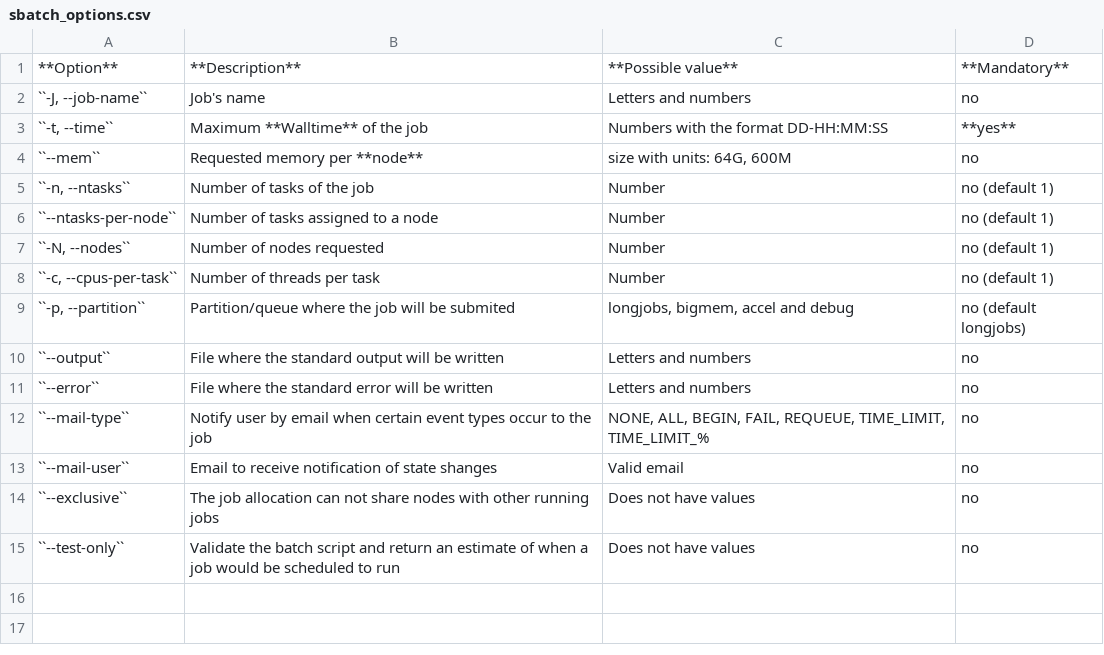
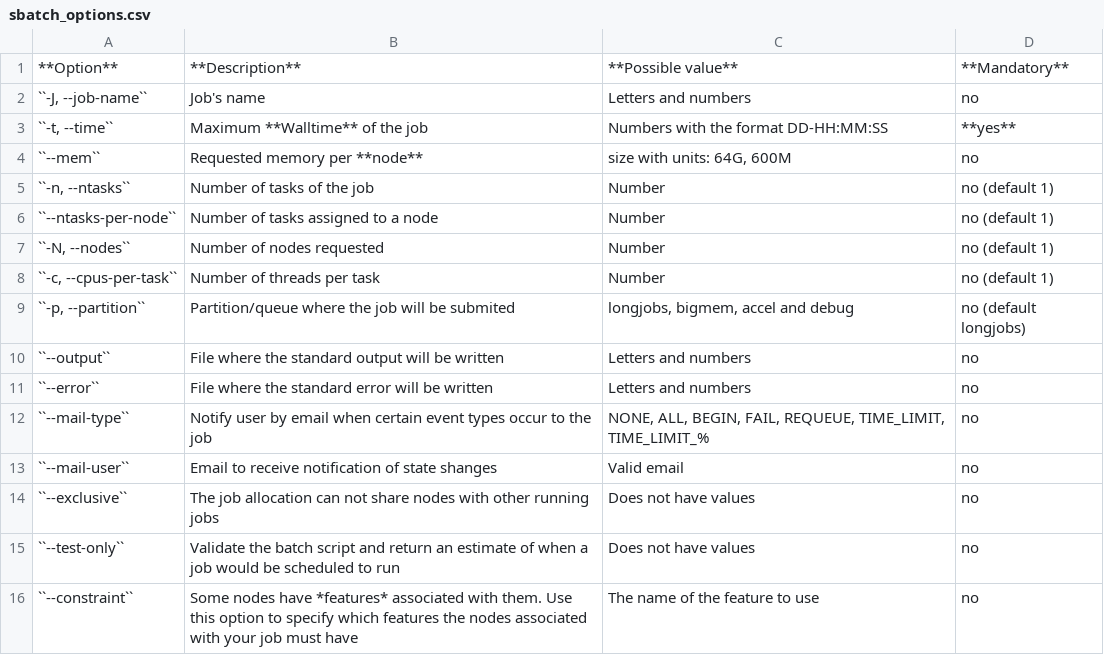
Before and after one commit to eafit-apolo/apolo-users, a CSV file: docs/source/software/managementsoftware/slurm/src/submit/sbatch_options.csv, drawn as a sheet.

Commit message:
Documented slurm jobs' features

```diff
--- a/docs/source/software/managementsoftware/slurm/src/submit/sbatch_options.csv
+++ b/docs/source/software/managementsoftware/slurm/src/submit/sbatch_options.csv
@@ -15 +15,2 @@
 ``--test-only``,Validate the batch script and return an estimate of when a job would be scheduled to run, Does not have values, no
+``--constraint``,Some nodes have *features* associated with them. Use this option to specify which features the nodes associated with your job must have,The name of the feature to use, no
```
Also changed, not shown: 1 other file.
